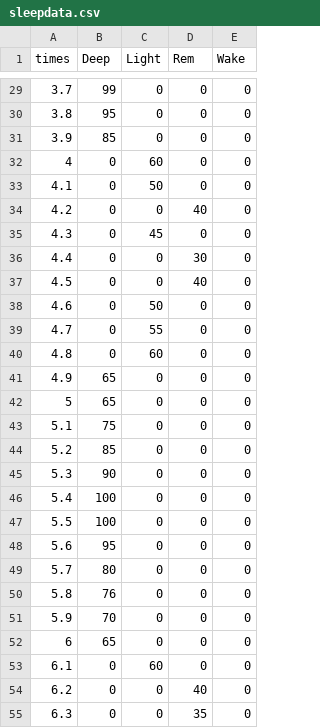
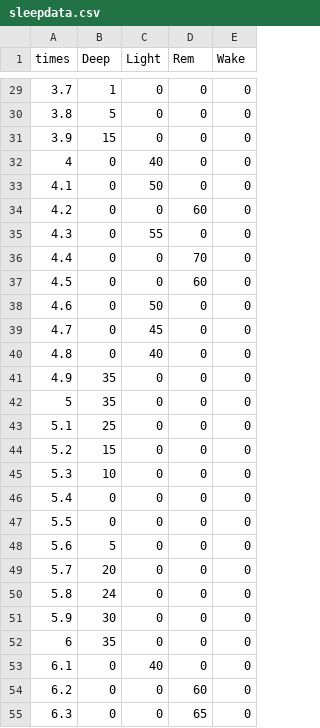
Before and after one commit to daedalus22/HealthByte, a CSV file: HealthPath/sleepdata.csv, drawn as a sheet; only a part is shown, gaps mark what is left out; the diff covers the shown part only.

```diff
--- a/HealthPath/sleepdata.csv
+++ b/HealthPath/sleepdata.csv
@@ -29,27 +29,27 @@ times,Deep,Light,Rem,Wake
-3.7,99,0,0,0
-3.8,95,0,0,0
-3.9,85,0,0,0
-4,0,60,0,0
+3.7,1,0,0,0
+3.8,5,0,0,0
+3.9,15,0,0,0
+4,0,40,0,0
 4.1,0,50,0,0
-4.2,0,0,40,0
-4.3,0,45,0,0
-4.4,0,0,30,0
-4.5,0,0,40,0
+4.2,0,0,60,0
+4.3,0,55,0,0
+4.4,0,0,70,0
+4.5,0,0,60,0
 4.6,0,50,0,0
-4.7,0,55,0,0
-4.8,0,60,0,0
-4.9,65,0,0,0
-5,65,0,0,0
-5.1,75,0,0,0
-5.2,85,0,0,0
-5.3,90,0,0,0
-5.4,100,0,0,0
-5.5,100,0,0,0
-5.6,95,0,0,0
-5.7,80,0,0,0
-5.8,76,0,0,0
-5.9,70,0,0,0
-6,65,0,0,0
-6.1,0,60,0,0
-6.2,0,0,40,0
-6.3,0,0,35,0
+4.7,0,45,0,0
+4.8,0,40,0,0
+4.9,35,0,0,0
+5,35,0,0,0
+5.1,25,0,0,0
+5.2,15,0,0,0
+5.3,10,0,0,0
+5.4,0,0,0,0
+5.5,0,0,0,0
+5.6,5,0,0,0
+5.7,20,0,0,0
+5.8,24,0,0,0
+5.9,30,0,0,0
+6,35,0,0,0
+6.1,0,40,0,0
+6.2,0,0,60,0
+6.3,0,0,65,0
```
Also changed, not shown: 41 edited cells elsewhere in this file, 9 other files.
